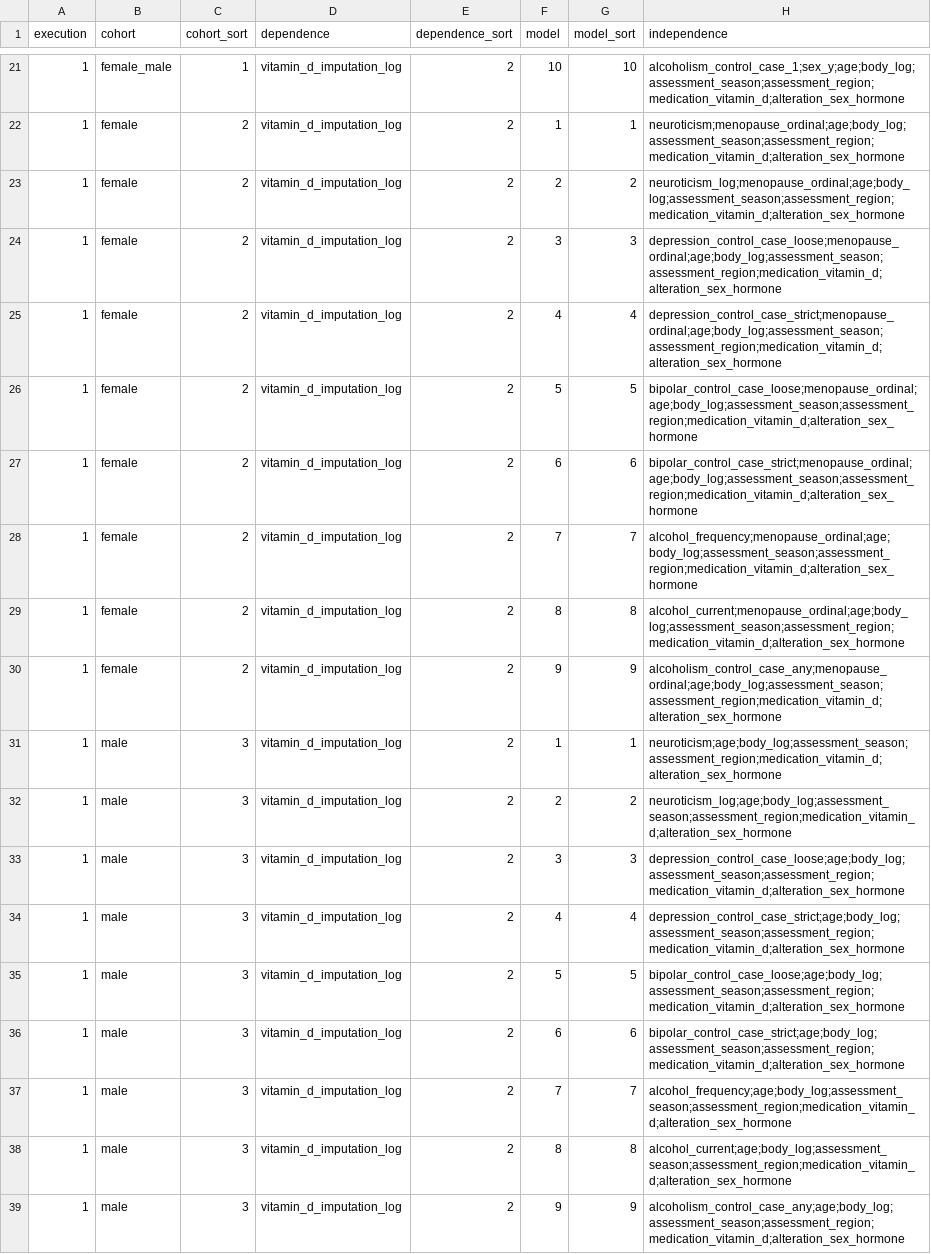
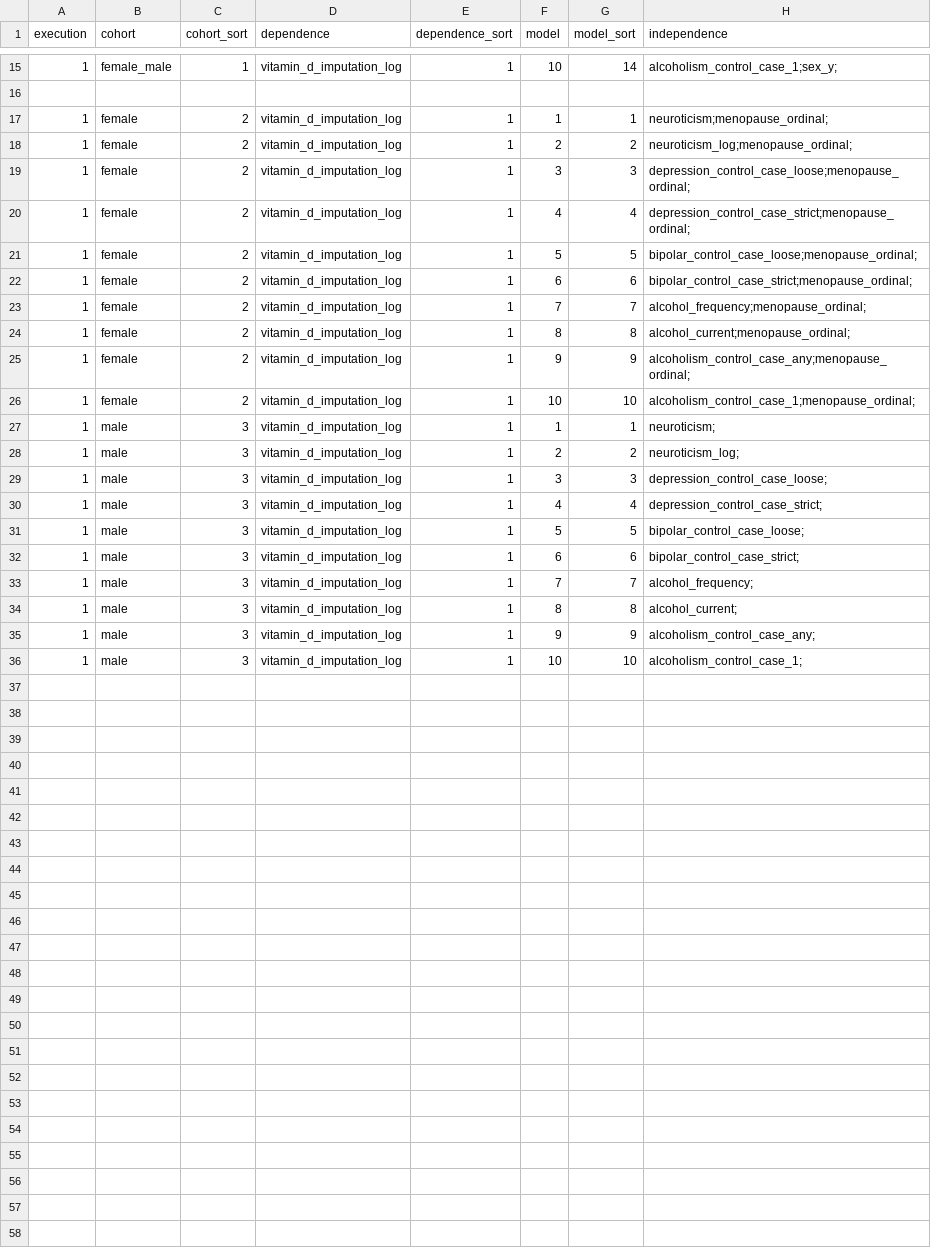
Before and after one commit to tcameronwaller/uk_biobank, a TSV file: parameters/regression_cohorts_models/table_linear_vitamin_d_psychiatry.tsv, drawn as a sheet; only a part is shown, gaps mark what is left out; the diff covers the shown part only.

Commit message:
include alcohol consumption quantity variables in organization procedure

```diff
--- a/parameters/regression_cohorts_models/table_linear_vitamin_d_psychiatry.tsv
+++ b/parameters/regression_cohorts_models/table_linear_vitamin_d_psychiatry.tsv
@@ -21,19 +15,22 @@ execution	cohort	cohort_sort	dependence	dependence_sort	model	model_sort	indepen
-1	female_male	1	vitamin_d_imputation_log	2	10	10	alcoholism_control_case_1;sex_y;age;body_log;assessment_season;assessment_region;medication_vitamin_d;alteration_sex_hormone
-1	female	2	vitamin_d_imputation_log	2	1	1	neuroticism;menopause_ordinal;age;body_log;assessment_season;assessment_region;medication_vitamin_d;alteration_sex_hormone
-1	female	2	vitamin_d_imputation_log	2	2	2	neuroticism_log;menopause_ordinal;age;body_log;assessment_season;assessment_region;medication_vitamin_d;alteration_sex_hormone
-1	female	2	vitamin_d_imputation_log	2	3	3	depression_control_case_loose;menopause_ordinal;age;body_log;assessment_season;assessment_region;medication_vitamin_d;alteration_sex_hormone
-1	female	2	vitamin_d_imputation_log	2	4	4	depression_control_case_strict;menopause_ordinal;age;body_log;assessment_season;assessment_region;medication_vitamin_d;alteration_sex_hormone
-1	female	2	vitamin_d_imputation_log	2	5	5	bipolar_control_case_loose;menopause_ordinal;age;body_log;assessment_season;assessment_region;medication_vitamin_d;alteration_sex_hormone
-1	female	2	vitamin_d_imputation_log	2	6	6	bipolar_control_case_strict;menopause_ordinal;age;body_log;assessment_season;assessment_region;medication_vitamin_d;alteration_sex_hormone
-1	female	2	vitamin_d_imputation_log	2	7	7	alcohol_frequency;menopause_ordinal;age;body_log;assessment_season;assessment_region;medication_vitamin_d;alteration_sex_hormone
-1	female	2	vitamin_d_imputation_log	2	8	8	alcohol_current;menopause_ordinal;age;body_log;assessment_season;assessment_region;medication_vitamin_d;alteration_sex_hormone
-1	female	2	vitamin_d_imputation_log	2	9	9	alcoholism_control_case_any;menopause_ordinal;age;body_log;assessment_season;assessment_region;medication_vitamin_d;alteration_sex_hormone
-1	male	3	vitamin_d_imputation_log	2	1	1	neuroticism;age;body_log;assessment_season;assessment_region;medication_vitamin_d;alteration_sex_hormone
-1	male	3	vitamin_d_imputation_log	2	2	2	neuroticism_log;age;body_log;assessment_season;assessment_region;medication_vitamin_d;alteration_sex_hormone
-1	male	3	vitamin_d_imputation_log	2	3	3	depression_control_case_loose;age;body_log;assessment_season;assessment_region;medication_vitamin_d;alteration_sex_hormone
-1	male	3	vitamin_d_imputation_log	2	4	4	depression_control_case_strict;age;body_log;assessment_season;assessment_region;medication_vitamin_d;alteration_sex_hormone
-1	male	3	vitamin_d_imputation_log	2	5	5	bipolar_control_case_loose;age;body_log;assessment_season;assessment_region;medication_vitamin_d;alteration_sex_hormone
-1	male	3	vitamin_d_imputation_log	2	6	6	bipolar_control_case_strict;age;body_log;assessment_season;assessment_region;medication_vitamin_d;alteration_sex_hormone
-1	male	3	vitamin_d_imputation_log	2	7	7	alcohol_frequency;age;body_log;assessment_season;assessment_region;medication_vitamin_d;alteration_sex_hormone
-1	male	3	vitamin_d_imputation_log	2	8	8	alcohol_current;age;body_log;assessment_season;assessment_region;medication_vitamin_d;alteration_sex_hormone
-1	male	3	vitamin_d_imputation_log	2	9	9	alcoholism_control_case_any;age;body_log;assessment_season;assessment_region;medication_vitamin_d;alteration_sex_hormone
+1	female_male	1	vitamin_d_imputation_log	1	10	14	alcoholism_control_case_1;sex_y;
+							
+1	female	2	vitamin_d_imputation_log	1	1	1	neuroticism;menopause_ordinal;
+1	female	2	vitamin_d_imputation_log	1	2	2	neuroticism_log;menopause_ordinal;
+1	female	2	vitamin_d_imputation_log	1	3	3	depression_control_case_loose;menopause_ordinal;
+1	female	2	vitamin_d_imputation_log	1	4	4	depression_control_case_strict;menopause_ordinal;
+1	female	2	vitamin_d_imputation_log	1	5	5	bipolar_control_case_loose;menopause_ordinal;
+1	female	2	vitamin_d_imputation_log	1	6	6	bipolar_control_case_strict;menopause_ordinal;
+1	female	2	vitamin_d_imputation_log	1	7	7	alcohol_frequency;menopause_ordinal;
+1	female	2	vitamin_d_imputation_log	1	8	8	alcohol_current;menopause_ordinal;
+1	female	2	vitamin_d_imputation_log	1	9	9	alcoholism_control_case_any;menopause_ordinal;
+1	female	2	vitamin_d_imputation_log	1	10	10	alcoholism_control_case_1;menopause_ordinal;
+1	male	3	vitamin_d_imputation_log	1	1	1	neuroticism;
+1	male	3	vitamin_d_imputation_log	1	2	2	neuroticism_log;
+1	male	3	vitamin_d_imputation_log	1	3	3	depression_control_case_loose;
+1	male	3	vitamin_d_imputation_log	1	4	4	depression_control_case_strict;
+1	male	3	vitamin_d_imputation_log	1	5	5	bipolar_control_case_loose;
+1	male	3	vitamin_d_imputation_log	1	6	6	bipolar_control_case_strict;
+1	male	3	vitamin_d_imputation_log	1	7	7	alcohol_frequency;
+1	male	3	vitamin_d_imputation_log	1	8	8	alcohol_current;
+1	male	3	vitamin_d_imputation_log	1	9	9	alcoholism_control_case_any;
+1	male	3	vitamin_d_imputation_log	1	10	10	alcoholism_control_case_1;
```
Also changed, not shown: 4 added rows, 10 removed rows and 19 edited cells elsewhere in this file, 3 other files.
